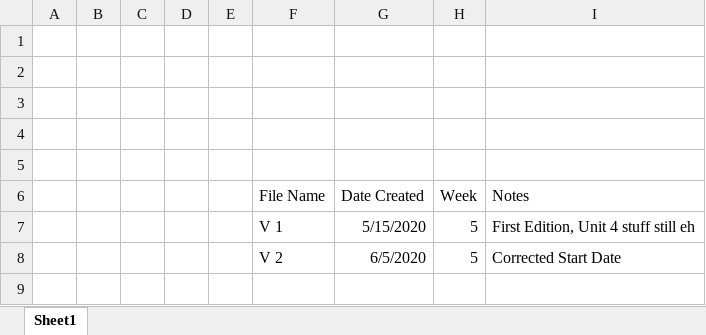
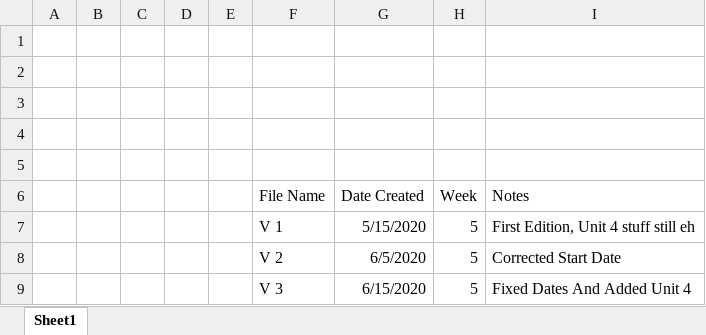
Before and after one commit to Karna-A/Computing-Unit-3-4, an Excel workbook: Gantt Charts/Gantt Chart.xlsx, sheet Sheet1, drawn as a sheet; values as stored, in another font and other column widths than the file's, no borders; table styles not drawn; the diff names each change by its address in the sheet, - before the commit and + after, or states it on an @@ line.

Commit message:
Gantt Chart V 3

```diff
--- a/Gantt Charts/Gantt Chart.xlsx (sheet Sheet1)
+++ b/Gantt Charts/Gantt Chart.xlsx (sheet Sheet1)
+row 9:  |  |  |  |  | V 3 | 6/15/2020 | 5 | Fixed Dates And Added Unit 4
```
Also changed, not shown: GOAES.xlsx, 3 other files.
